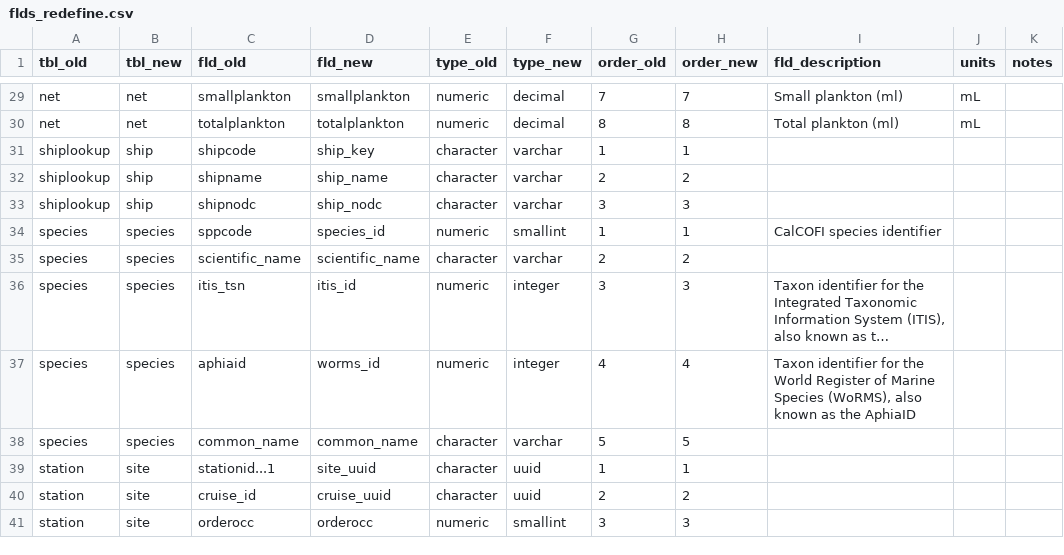
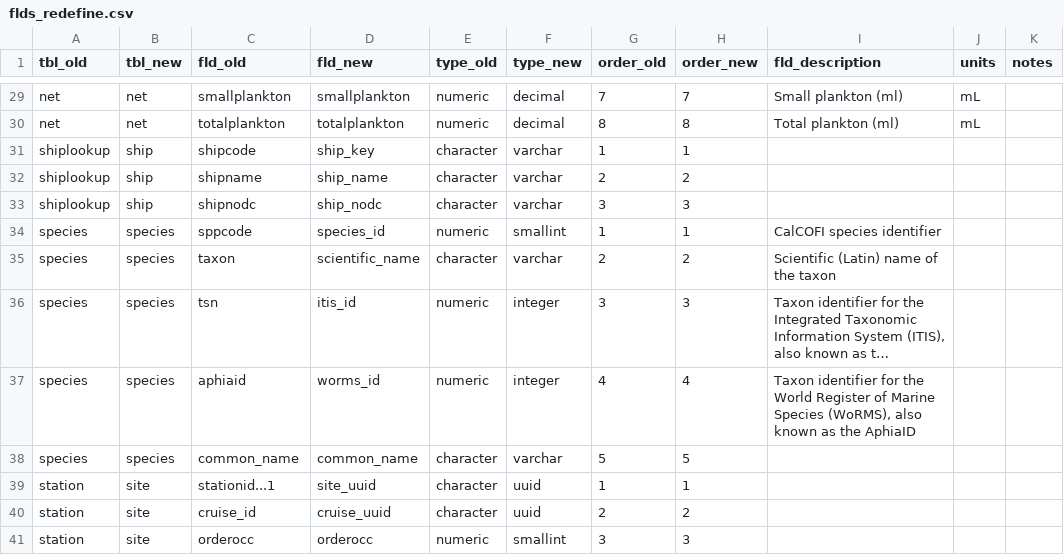
Before and after one commit to CalCOFI/workflows, a CSV file: metadata/swfsc/ichthyo/flds_redefine.csv, drawn as a sheet; only a part is shown, gaps mark what is left out; long unchanged cells end in …; the diff names each change by its address in the sheet, - before the commit and + after, or states it on an @@ line.

```diff
--- a/metadata/swfsc/ichthyo/flds_redefine.csv
+++ b/metadata/swfsc/ichthyo/flds_redefine.csv
-C35 (fld_old): scientific_name
+C35 (fld_old): taxon
-I35 (fld_description): (empty)
+I35 (fld_description): Scientific (Latin) name of the taxon
-C36 (fld_old): itis_tsn
+C36 (fld_old): tsn
```
Also changed, not shown: metadata/swfsc/ichthyo/flds_raw.csv, metadata/swfsc/ichthyo/tbls_raw.csv, 1 other file.
